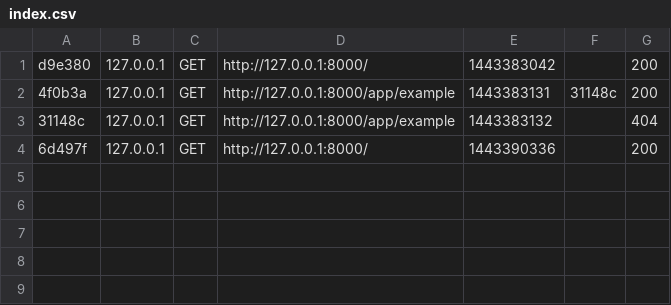
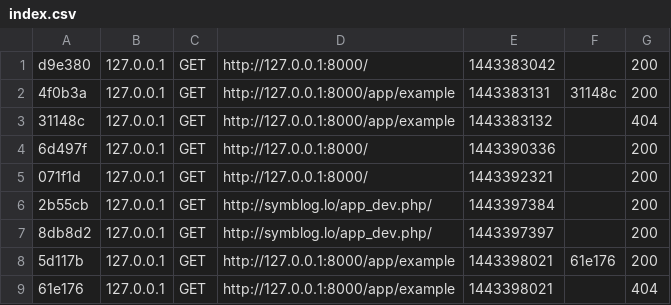
Before and after one commit to Arkanius/symblog, a CSV file: app/cache/dev/profiler/index.csv, drawn as a sheet.

```diff
--- a/app/cache/dev/profiler/index.csv
+++ b/app/cache/dev/profiler/index.csv
@@ -4 +4,6 @@ d9e380,127.0.0.1,GET,http://127.0.0.1:8000/,1443383042,,200
 6d497f,127.0.0.1,GET,http://127.0.0.1:8000/,1443390336,,200
+071f1d,127.0.0.1,GET,http://127.0.0.1:8000/,1443392321,,200
+2b55cb,127.0.0.1,GET,http://symblog.lo/app_dev.php/,1443397384,,200
+8db8d2,127.0.0.1,GET,http://symblog.lo/app_dev.php/,1443397397,,200
+5d117b,127.0.0.1,GET,http://127.0.0.1:8000/app/example,1443398021,61e176,200
+61e176,127.0.0.1,GET,http://127.0.0.1:8000/app/example,1443398021,,404
```
Also changed, not shown: 3 other files.
